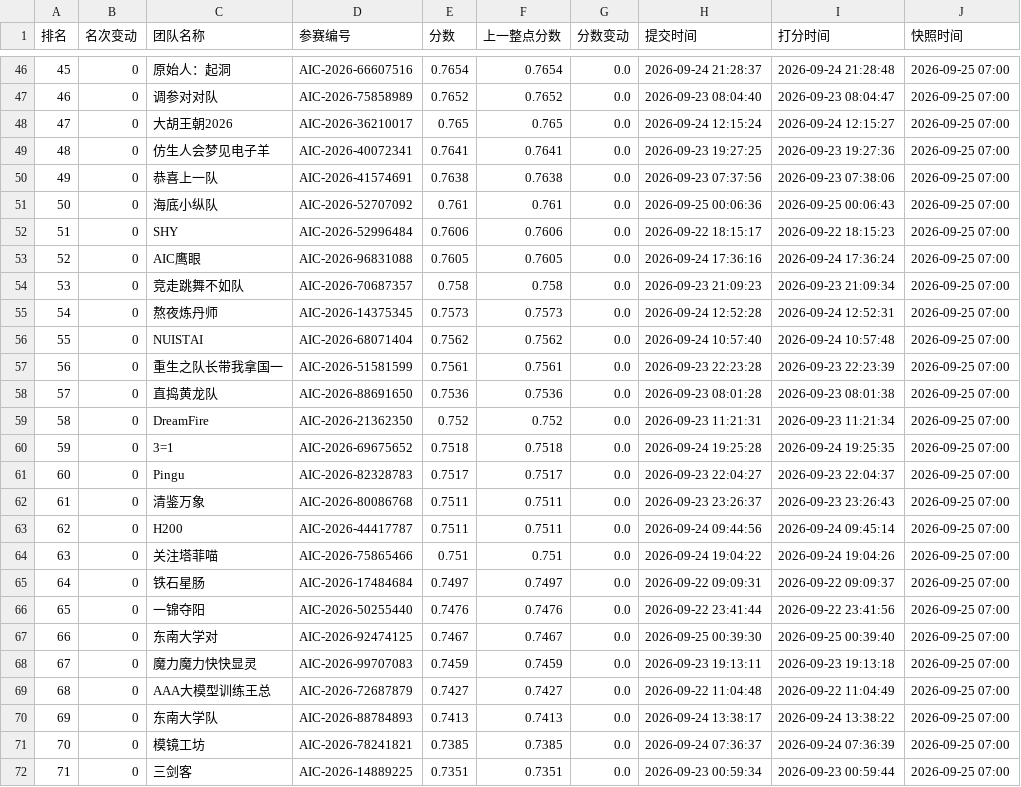
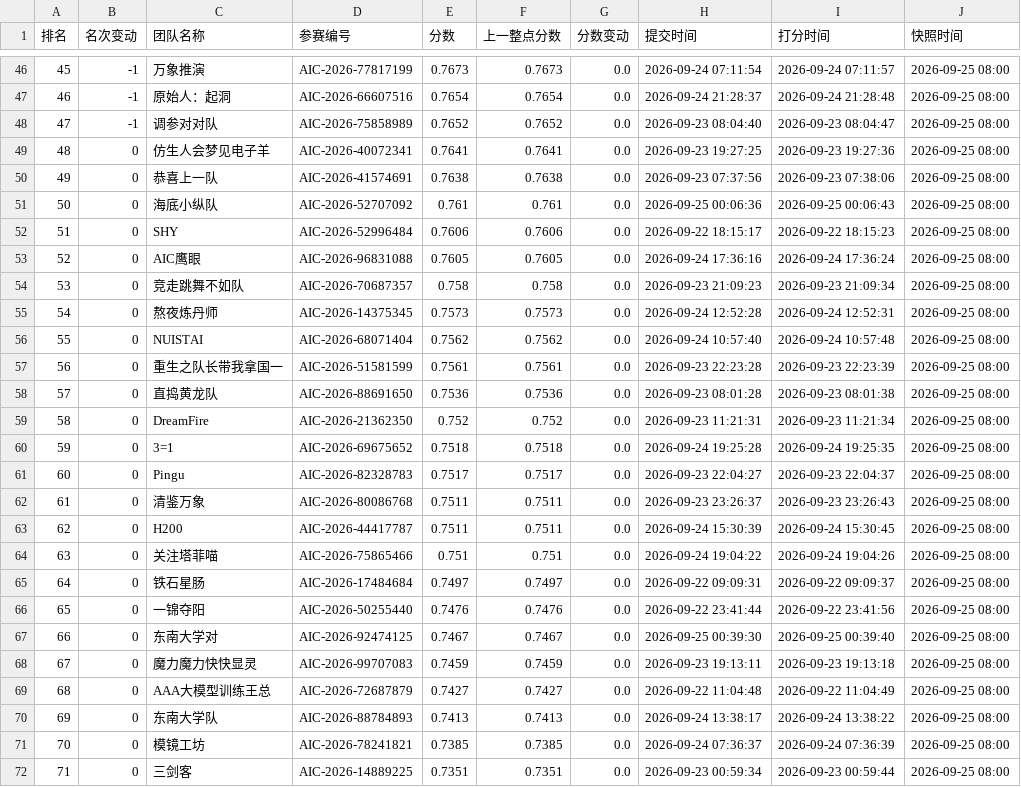
Before and after one commit to KirkG529/aic-rank-report, a CSV file: data/export/standings_复赛.csv, drawn as a sheet; only a part is shown, gaps mark what is left out; the diff covers the shown part only.

```diff
--- a/data/export/standings_复赛.csv
+++ b/data/export/standings_复赛.csv
@@ -46,27 +46,27 @@
-45,0,原始人：起洞,AIC-2026-66607516,0.7654,0.7654,0.0,2026-09-24 21:28:37,2026-09-24 21:28:48,2026-09-25 07:00
-46,0,调参对对队,AIC-2026-75858989,0.7652,0.7652,0.0,2026-09-23 08:04:40,2026-09-23 08:04:47,2026-09-25 07:00
-47,0,大胡王朝2026,AIC-2026-36210017,0.765,0.765,0.0,2026-09-24 12:15:24,2026-09-24 12:15:27,2026-09-25 07:00
-48,0,仿生人会梦见电子羊,AIC-2026-40072341,0.7641,0.7641,0.0,2026-09-23 19:27:25,2026-09-23 19:27:36,2026-09-25 07:00
-49,0,恭喜上一队,AIC-2026-41574691,0.7638,0.7638,0.0,2026-09-23 07:37:56,2026-09-23 07:38:06,2026-09-25 07:00
-50,0,海底小纵队,AIC-2026-52707092,0.761,0.761,0.0,2026-09-25 00:06:36,2026-09-25 00:06:43,2026-09-25 07:00
-51,0,SHY,AIC-2026-52996484,0.7606,0.7606,0.0,2026-09-22 18:15:17,2026-09-22 18:15:23,2026-09-25 07:00
-52,0,AIC鹰眼,AIC-2026-96831088,0.7605,0.7605,0.0,2026-09-24 17:36:16,2026-09-24 17:36:24,2026-09-25 07:00
-53,0,竞走跳舞不如队,AIC-2026-70687357,0.758,0.758,0.0,2026-09-23 21:09:23,2026-09-23 21:09:34,2026-09-25 07:00
-54,0,熬夜炼丹师,AIC-2026-14375345,0.7573,0.7573,0.0,2026-09-24 12:52:28,2026-09-24 12:52:31,2026-09-25 07:00
-55,0,NUISTAI,AIC-2026-68071404,0.7562,0.7562,0.0,2026-09-24 10:57:40,2026-09-24 10:57:48,2026-09-25 07:00
-56,0,重生之队长带我拿国一,AIC-2026-51581599,0.7561,0.7561,0.0,2026-09-23 22:23:28,2026-09-23 22:23:39,2026-09-25 07:00
-57,0,直捣黄龙队,AIC-2026-88691650,0.7536,0.7536,0.0,2026-09-23 08:01:28,2026-09-23 08:01:38,2026-09-25 07:00
-58,0,DreamFire,AIC-2026-21362350,0.752,0.752,0.0,2026-09-23 11:21:31,2026-09-23 11:21:34,2026-09-25 07:00
-59,0,3=1,AIC-2026-69675652,0.7518,0.7518,0.0,2026-09-24 19:25:28,2026-09-24 19:25:35,2026-09-25 07:00
-60,0,Pingu,AIC-2026-82328783,0.7517,0.7517,0.0,2026-09-23 22:04:27,2026-09-23 22:04:37,2026-09-25 07:00
-61,0,清鉴万象,AIC-2026-80086768,0.7511,0.7511,0.0,2026-09-23 23:26:37,2026-09-23 23:26:43,2026-09-25 07:00
-62,0,H200,AIC-2026-44417787,0.7511,0.7511,0.0,2026-09-24 09:44:56,2026-09-24 09:45:14,2026-09-25 07:00
-63,0,关注塔菲喵,AIC-2026-75865466,0.751,0.751,0.0,2026-09-24 19:04:22,2026-09-24 19:04:26,2026-09-25 07:00
-64,0,铁石星肠,AIC-2026-17484684,0.7497,0.7497,0.0,2026-09-22 09:09:31,2026-09-22 09:09:37,2026-09-25 07:00
-65,0,一锦夺阳,AIC-2026-50255440,0.7476,0.7476,0.0,2026-09-22 23:41:44,2026-09-22 23:41:56,2026-09-25 07:00
-66,0,东南大学对,AIC-2026-92474125,0.7467,0.7467,0.0,2026-09-25 00:39:30,2026-09-25 00:39:40,2026-09-25 07:00
-67,0,魔力魔力快快显灵,AIC-2026-99707083,0.7459,0.7459,0.0,2026-09-23 19:13:11,2026-09-23 19:13:18,2026-09-25 07:00
-68,0,AAA大模型训练王总,AIC-2026-72687879,0.7427,0.7427,0.0,2026-09-22 11:04:48,2026-09-22 11:04:49,2026-09-25 07:00
-69,0,东南大学队,AIC-2026-88784893,0.7413,0.7413,0.0,2026-09-24 13:38:17,2026-09-24 13:38:22,2026-09-25 07:00
-70,0,模镜工坊,AIC-2026-78241821,0.7385,0.7385,0.0,2026-09-24 07:36:37,2026-09-24 07:36:39,2026-09-25 07:00
-71,0,三剑客,AIC-2026-14889225,0.7351,0.7351,0.0,2026-09-23 00:59:34,2026-09-23 00:59:44,2026-09-25 07:00
+45,-1,万象推演,AIC-2026-77817199,0.7673,0.7673,0.0,2026-09-24 07:11:54,2026-09-24 07:11:57,2026-09-25 08:00
+46,-1,原始人：起洞,AIC-2026-66607516,0.7654,0.7654,0.0,2026-09-24 21:28:37,2026-09-24 21:28:48,2026-09-25 08:00
+47,-1,调参对对队,AIC-2026-75858989,0.7652,0.7652,0.0,2026-09-23 08:04:40,2026-09-23 08:04:47,2026-09-25 08:00
+48,0,仿生人会梦见电子羊,AIC-2026-40072341,0.7641,0.7641,0.0,2026-09-23 19:27:25,2026-09-23 19:27:36,2026-09-25 08:00
+49,0,恭喜上一队,AIC-2026-41574691,0.7638,0.7638,0.0,2026-09-23 07:37:56,2026-09-23 07:38:06,2026-09-25 08:00
+50,0,海底小纵队,AIC-2026-52707092,0.761,0.761,0.0,2026-09-25 00:06:36,2026-09-25 00:06:43,2026-09-25 08:00
+51,0,SHY,AIC-2026-52996484,0.7606,0.7606,0.0,2026-09-22 18:15:17,2026-09-22 18:15:23,2026-09-25 08:00
+52,0,AIC鹰眼,AIC-2026-96831088,0.7605,0.7605,0.0,2026-09-24 17:36:16,2026-09-24 17:36:24,2026-09-25 08:00
+53,0,竞走跳舞不如队,AIC-2026-70687357,0.758,0.758,0.0,2026-09-23 21:09:23,2026-09-23 21:09:34,2026-09-25 08:00
+54,0,熬夜炼丹师,AIC-2026-14375345,0.7573,0.7573,0.0,2026-09-24 12:52:28,2026-09-24 12:52:31,2026-09-25 08:00
+55,0,NUISTAI,AIC-2026-68071404,0.7562,0.7562,0.0,2026-09-24 10:57:40,2026-09-24 10:57:48,2026-09-25 08:00
+56,0,重生之队长带我拿国一,AIC-2026-51581599,0.7561,0.7561,0.0,2026-09-23 22:23:28,2026-09-23 22:23:39,2026-09-25 08:00
+57,0,直捣黄龙队,AIC-2026-88691650,0.7536,0.7536,0.0,2026-09-23 08:01:28,2026-09-23 08:01:38,2026-09-25 08:00
+58,0,DreamFire,AIC-2026-21362350,0.752,0.752,0.0,2026-09-23 11:21:31,2026-09-23 11:21:34,2026-09-25 08:00
+59,0,3=1,AIC-2026-69675652,0.7518,0.7518,0.0,2026-09-24 19:25:28,2026-09-24 19:25:35,2026-09-25 08:00
+60,0,Pingu,AIC-2026-82328783,0.7517,0.7517,0.0,2026-09-23 22:04:27,2026-09-23 22:04:37,2026-09-25 08:00
+61,0,清鉴万象,AIC-2026-80086768,0.7511,0.7511,0.0,2026-09-23 23:26:37,2026-09-23 23:26:43,2026-09-25 08:00
+62,0,H200,AIC-2026-44417787,0.7511,0.7511,0.0,2026-09-24 15:30:39,2026-09-24 15:30:45,2026-09-25 08:00
+63,0,关注塔菲喵,AIC-2026-75865466,0.751,0.751,0.0,2026-09-24 19:04:22,2026-09-24 19:04:26,2026-09-25 08:00
+64,0,铁石星肠,AIC-2026-17484684,0.7497,0.7497,0.0,2026-09-22 09:09:31,2026-09-22 09:09:37,2026-09-25 08:00
+65,0,一锦夺阳,AIC-2026-50255440,0.7476,0.7476,0.0,2026-09-22 23:41:44,2026-09-22 23:41:56,2026-09-25 08:00
+66,0,东南大学对,AIC-2026-92474125,0.7467,0.7467,0.0,2026-09-25 00:39:30,2026-09-25 00:39:40,2026-09-25 08:00
+67,0,魔力魔力快快显灵,AIC-2026-99707083,0.7459,0.7459,0.0,2026-09-23 19:13:11,2026-09-23 19:13:18,2026-09-25 08:00
+68,0,AAA大模型训练王总,AIC-2026-72687879,0.7427,0.7427,0.0,2026-09-22 11:04:48,2026-09-22 11:04:49,2026-09-25 08:00
+69,0,东南大学队,AIC-2026-88784893,0.7413,0.7413,0.0,2026-09-24 13:38:17,2026-09-24 13:38:22,2026-09-25 08:00
+70,0,模镜工坊,AIC-2026-78241821,0.7385,0.7385,0.0,2026-09-24 07:36:37,2026-09-24 07:36:39,2026-09-25 08:00
+71,0,三剑客,AIC-2026-14889225,0.7351,0.7351,0.0,2026-09-23 00:59:34,2026-09-23 00:59:44,2026-09-25 08:00
```
Also changed, not shown: 126 edited cells elsewhere in this file, 4 other files.
